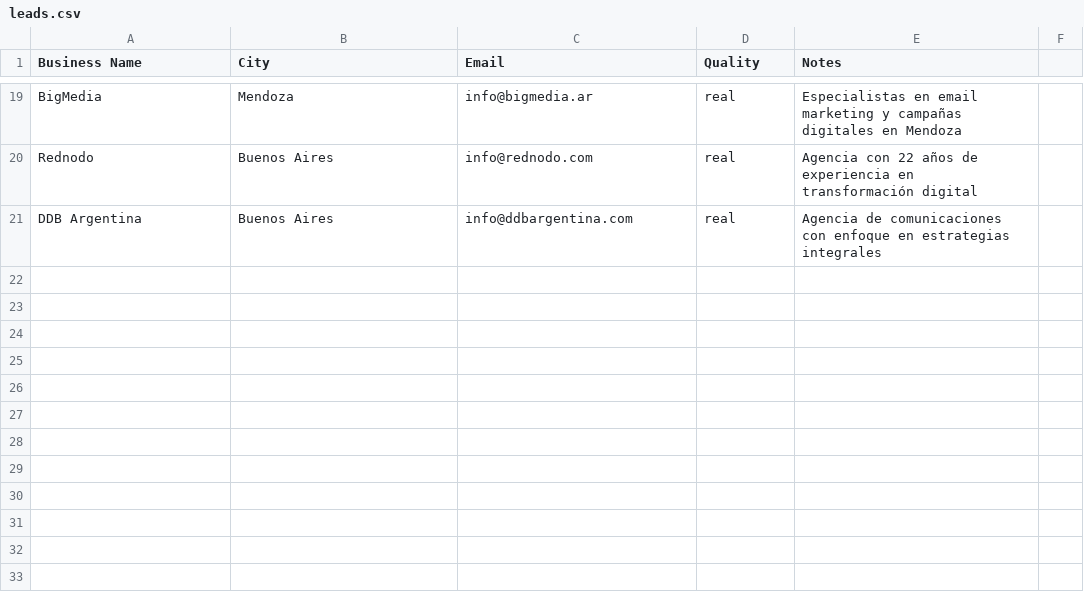
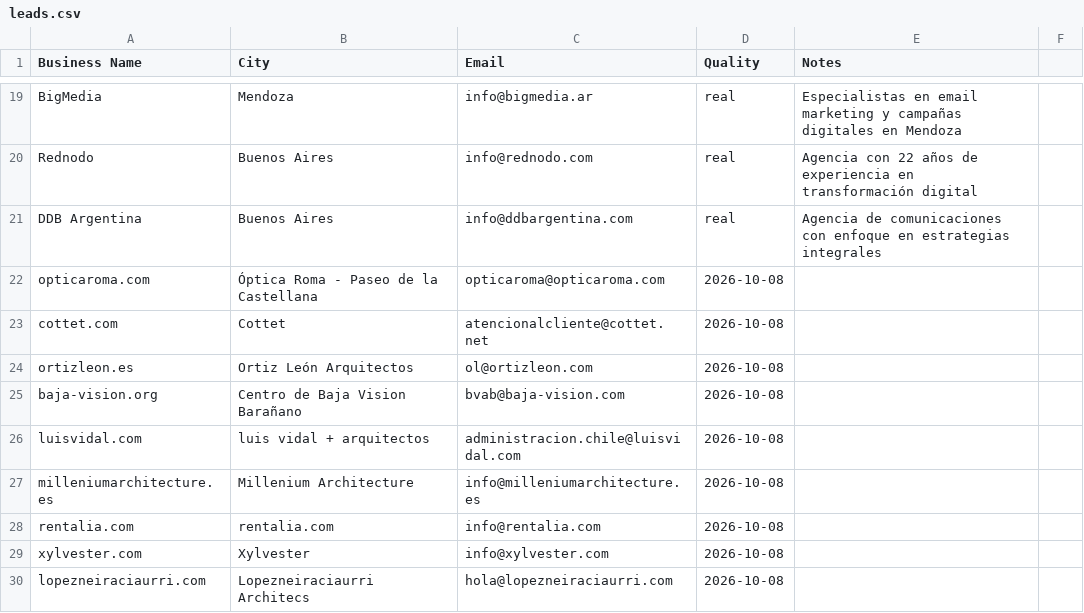
Before and after one commit to RanuK12/ADA-Audits, a CSV file: prospectos/leads.csv, drawn as a sheet; only a part is shown, gaps mark what is left out; the diff names each change by its address in the sheet, - before the commit and + after, or states it on an @@ line.

Commit message:
fix(leads): separate conjoined lead rows and format csv [ranukita]

```diff
--- a/prospectos/leads.csv
+++ b/prospectos/leads.csv
+row 22: opticaroma.com | Óptica Roma - Paseo de la Castellana | opticaroma@opticaroma.com | 2026-10-08
+row 23: cottet.com | Cottet | atencionalcliente@cottet.net | 2026-10-08
+row 24: ortizleon.es | Ortiz León Arquitectos | ol@ortizleon.com | 2026-10-08
+row 25: baja-vision.org | Centro de Baja Vision Barañano | bvab@baja-vision.com | 2026-10-08
+row 26: luisvidal.com | luis vidal + arquitectos | administracion.chile@luisvidal.com | 2026-10-08
+row 27: milleniumarchitecture.es | Millenium Architecture | info@milleniumarchitecture.es | 2026-10-08
+row 28: rentalia.com | rentalia.com | info@rentalia.com | 2026-10-08
+row 29: xylvester.com | Xylvester | info@xylvester.com | 2026-10-08
+row 30: lopezneiraciaurri.com | Lopezneiraciaurri Architecs | hola@lopezneiraciaurri.com | 2026-10-08
```
